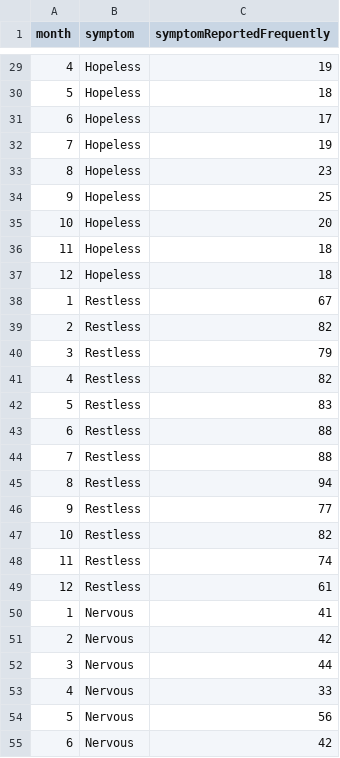
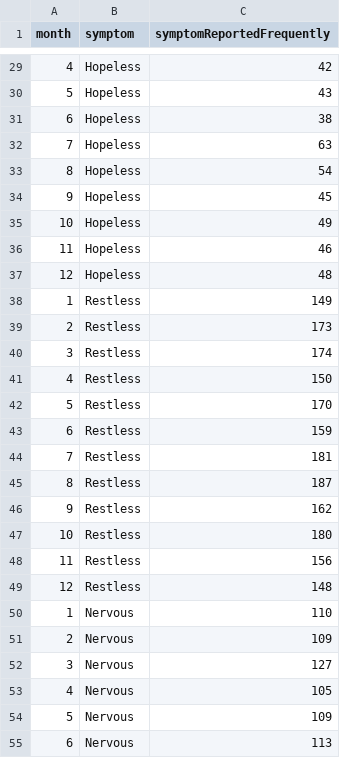
Before and after one commit to nicholesickel/data.symptoms, a CSV file: SymptomsData.csv, drawn as a sheet; only a part is shown, gaps mark what is left out; the diff covers the shown part only.

Commit message:
Update SymptomsData.csv

```diff
--- a/SymptomsData.csv
+++ b/SymptomsData.csv
@@ -29,27 +29,27 @@
-4,Hopeless,19
-5,Hopeless,18
-6,Hopeless,17
-7,Hopeless,19
-8,Hopeless,23
-9,Hopeless,25
-10,Hopeless,20
-11,Hopeless,18
-12,Hopeless,18
-1,Restless,67
-2,Restless,82
-3,Restless,79
-4,Restless,82
-5,Restless,83
-6,Restless,88
-7,Restless,88
-8,Restless,94
-9,Restless,77
-10,Restless,82
-11,Restless,74
-12,Restless,61
-1,Nervous,41
-2,Nervous,42
-3,Nervous,44
-4,Nervous,33
-5,Nervous,56
-6,Nervous,42
+4,Hopeless,42
+5,Hopeless,43
+6,Hopeless,38
+7,Hopeless,63
+8,Hopeless,54
+9,Hopeless,45
+10,Hopeless,49
+11,Hopeless,46
+12,Hopeless,48
+1,Restless,149
+2,Restless,173
+3,Restless,174
+4,Restless,150
+5,Restless,170
+6,Restless,159
+7,Restless,181
+8,Restless,187
+9,Restless,162
+10,Restless,180
+11,Restless,156
+12,Restless,148
+1,Nervous,110
+2,Nervous,109
+3,Nervous,127
+4,Nervous,105
+5,Nervous,109
+6,Nervous,113
```
Also changed, not shown: 45 edited cells elsewhere in this file.
